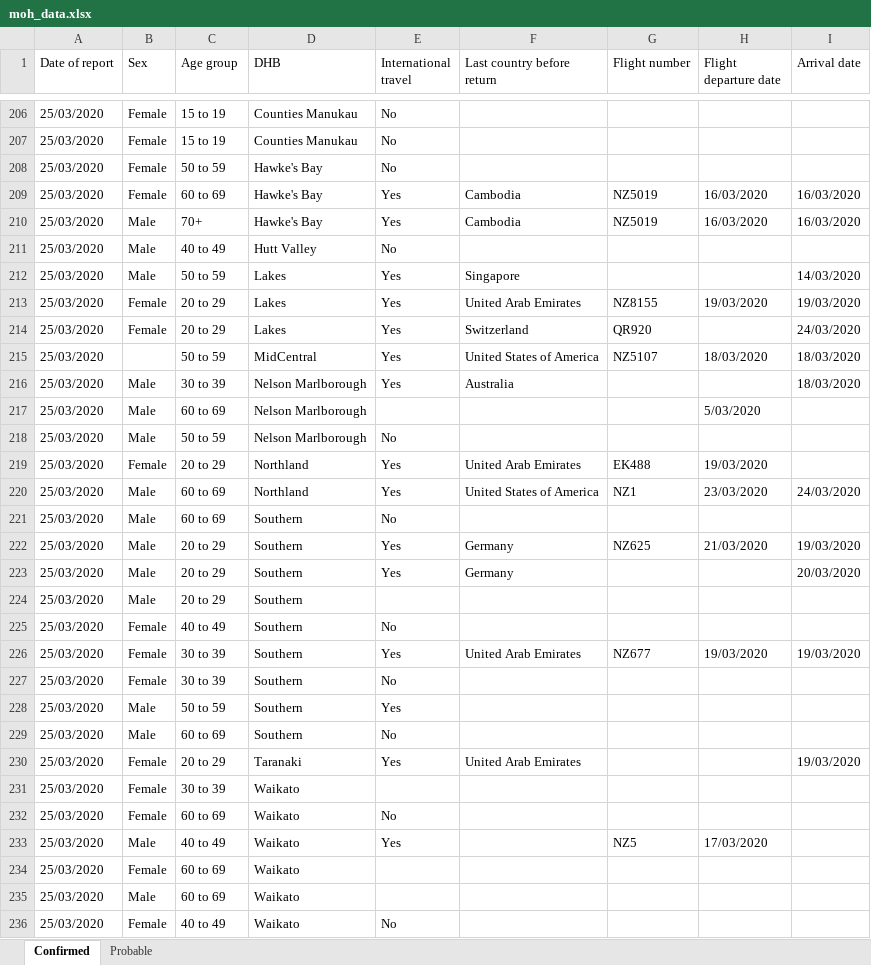
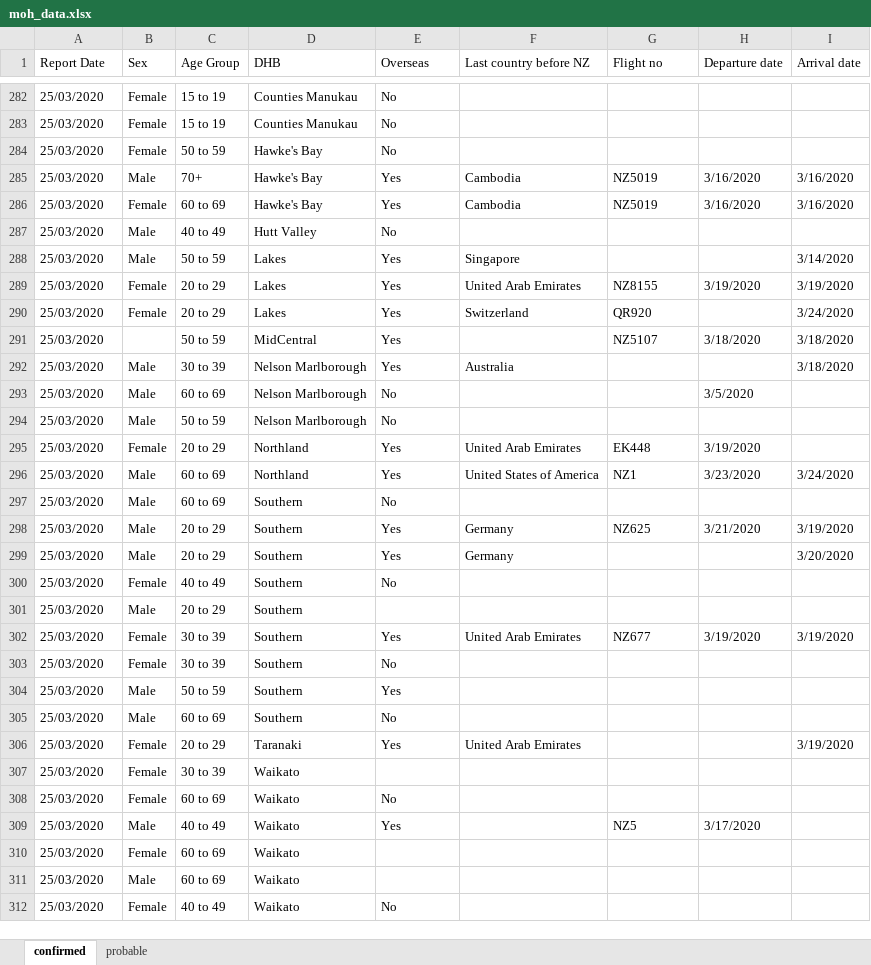
Before and after one commit to MattSkiff/covid19_nz_data, an Excel workbook: moh_data.xlsx, sheet confirmed, drawn as a sheet; only a part is shown, gaps mark what is left out; values as stored, in another font and other column widths than the file's, no cell formats; addresses are those after the commit; the diff covers the shown part only; the diff names each change by its address in the sheet, - before the commit and + after, or states it on an @@ line.

```diff
--- a/moh_data.xlsx (sheet confirmed)
+++ b/moh_data.xlsx (sheet confirmed)
-sheet tab: Confirmed
+sheet tab: confirmed
-sheet tab: Probable
+sheet tab: probable
-A1: Date of report
+A1: Report Date
-C1: Age group
+C1: Age Group
-E1: International travel
+E1: Overseas
-F1: Last country before return
+F1: Last country before NZ
-G1: Flight number
+G1: Flight no
-H1: Flight departure date
+H1: Departure date
-B285 (Sex): Female
+B285 (Sex): Male
-C285 (Age Group): 60 to 69
+C285 (Age Group): 70+
-H285:H286 (Departure date): 16/03/2020
+H285:H286 (Departure date): 3/16/2020
-I285:I286 (Arrival date): 16/03/2020
+I285:I286 (Arrival date): 3/16/2020
-B286 (Sex): Male
+B286 (Sex): Female
-C286 (Age Group): 70+
+C286 (Age Group): 60 to 69
-I288 (Arrival date): 14/03/2020
+I288 (Arrival date): 3/14/2020
-H289 (Departure date): 19/03/2020
+H289 (Departure date): 3/19/2020
-I289 (Arrival date): 19/03/2020
+I289 (Arrival date): 3/19/2020
-I290 (Arrival date): 24/03/2020
+I290 (Arrival date): 3/24/2020
-F291 (Last country before NZ): United States of America
+F291 (Last country before NZ): (empty)
-H291 (Departure date): 18/03/2020
+H291 (Departure date): 3/18/2020
-I291:I292 (Arrival date): 18/03/2020
+I291:I292 (Arrival date): 3/18/2020
-E293 (Overseas): (empty)
+E293 (Overseas): No
-H293 (Departure date): 5/03/2020
+H293 (Departure date): 3/5/2020
-G295 (Flight no): EK488
+G295 (Flight no): EK448
-H295 (Departure date): 19/03/2020
+H295 (Departure date): 3/19/2020
-H296 (Departure date): 23/03/2020
+H296 (Departure date): 3/23/2020
-I296 (Arrival date): 24/03/2020
+I296 (Arrival date): 3/24/2020
-H298 (Departure date): 21/03/2020
+H298 (Departure date): 3/21/2020
-I298 (Arrival date): 19/03/2020
+I298 (Arrival date): 3/19/2020
-I299 (Arrival date): 20/03/2020
+I299 (Arrival date): 3/20/2020
@@ row 225 moved to row 300: 25/03/2020 @@
-H302 (Departure date): 19/03/2020
+H302 (Departure date): 3/19/2020
-I302 (Arrival date): 19/03/2020
+I302 (Arrival date): 3/19/2020
-I306 (Arrival date): 19/03/2020
+I306 (Arrival date): 3/19/2020
-H309 (Departure date): 17/03/2020
+H309 (Departure date): 3/17/2020
```
Also changed, not shown: 80 added rows, 4 removed rows, 2 moved rows and 505 edited cells elsewhere in this sheet, sheet probable, cell formats, 4 other files.
